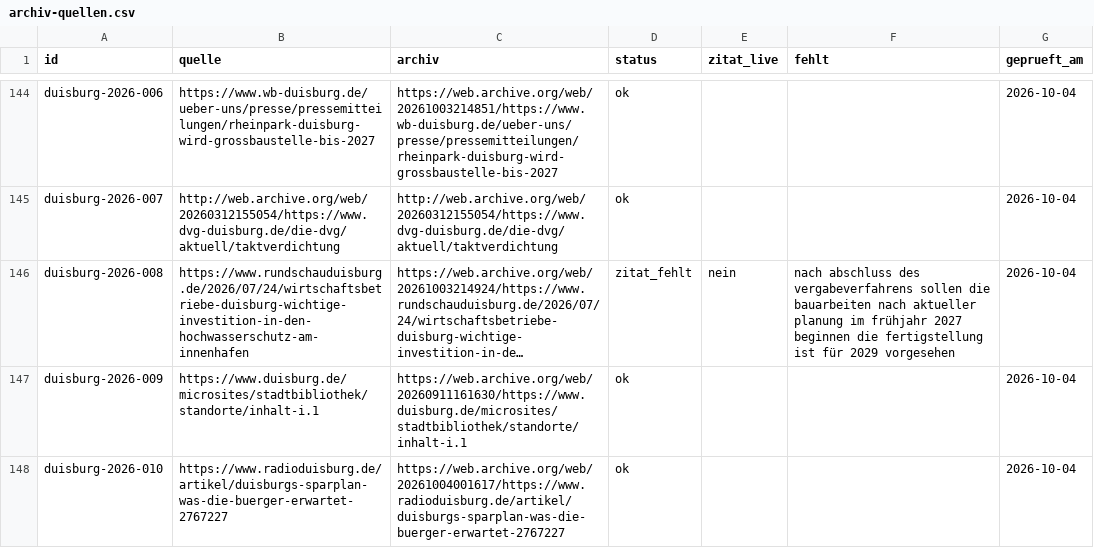
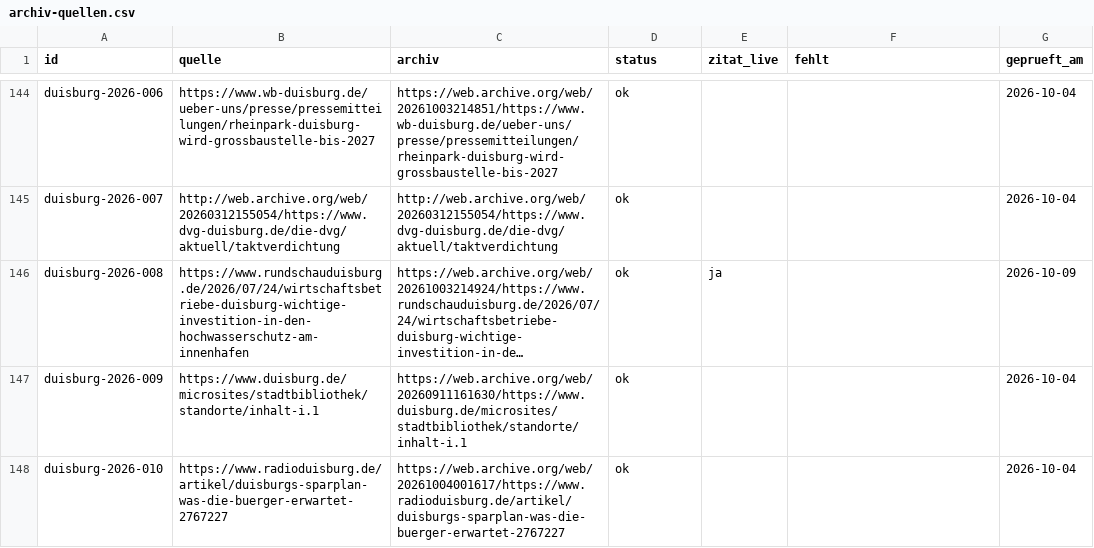
Before and after one commit to Felix3c/festgehalten, a CSV file: recherche/archiv-quellen.csv, drawn as a sheet; only a part is shown, gaps mark what is left out; long unchanged cells end in …; the diff names each change by its address in the sheet, - before the commit and + after, or states it on an @@ line.

```diff
--- a/recherche/archiv-quellen.csv
+++ b/recherche/archiv-quellen.csv
-D146 (status): zitat_fehlt
+D146 (status): ok
-E146 (zitat_live): nein
+E146 (zitat_live): ja
-F146 (fehlt): nach abschluss des vergabeverfahrens sollen die bauarbeiten nach aktueller planung im frühjahr 2027 beginnen die fertigstellung ist für 2029 vorgesehen
+F146 (fehlt): (empty)
-G146 (geprueft_am): 2026-10-04
+G146 (geprueft_am): 2026-10-09
```
Also changed, not shown: 19 other files.
